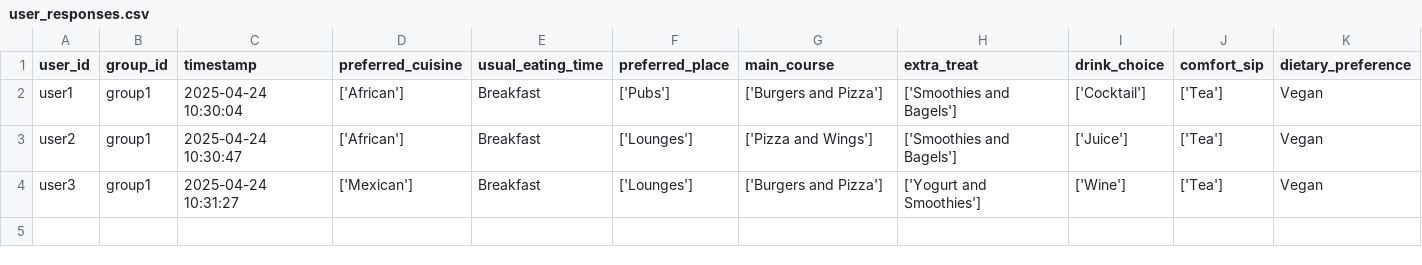
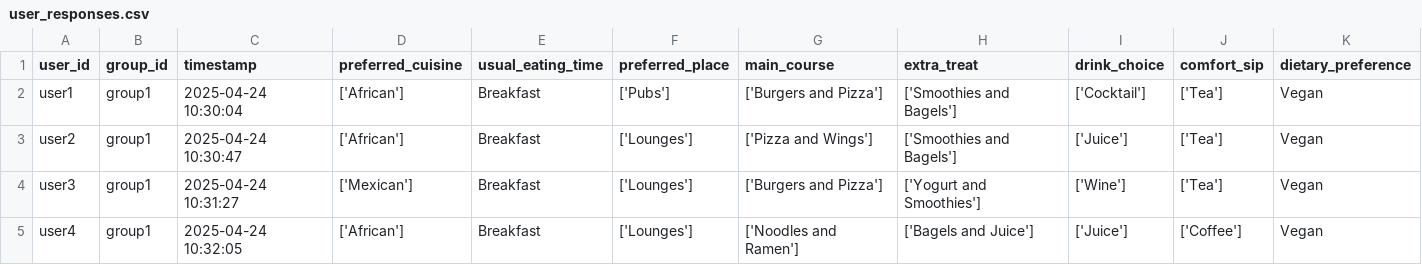
Before and after one commit to demondeployer7/dss, a CSV file: user_responses.csv, drawn as a sheet; the diff names each change by its address in the sheet, - before the commit and + after, or states it on an @@ line.

Commit message:
Update user_responses.csv via Streamlit app

```diff
--- a/user_responses.csv
+++ b/user_responses.csv
+row 5: user4 | group1 | 2025-04-24 10:32:05 | ['African'] | Breakfast | ['Lounges'] | ['Noodles and Ramen'] | ['Bagels and Juice'] | ['Juice'] | ['Coffee'] | Vegan
```
